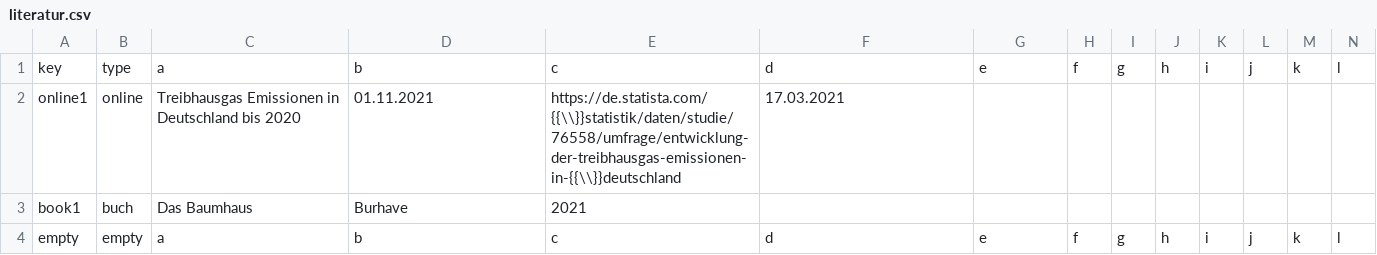
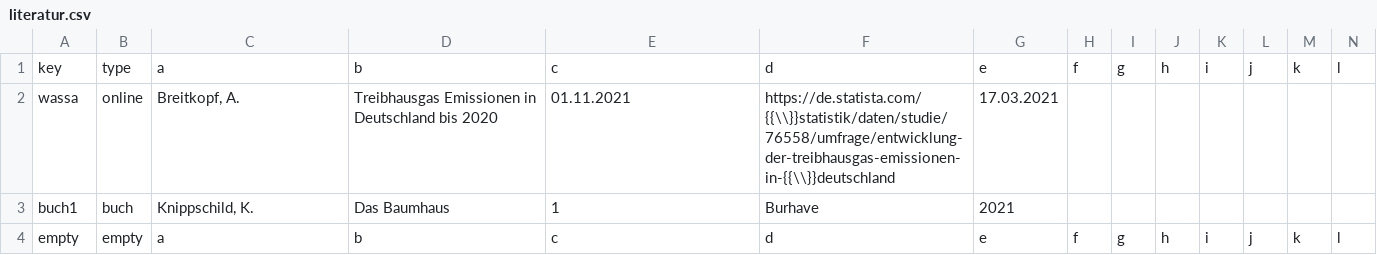
Before and after one commit to TimoSto/latexWissenschaftlichesArbeiten, a CSV file: literatur.csv, drawn as a sheet; only a part is shown; removed rows and columns are numbered as before the commit, all else as after; rows hold the shown columns only; the diff names each change by its address in the sheet, - before the commit and + after, or states it on an @@ line.

```diff
--- a/literatur.csv
+++ b/literatur.csv
-row 2: online1 | online | Treibhausgas Emissionen in Deutschland bis 2020 | 01.11.2021 | https://de.statista.com/{{\\}}statistik/daten/studie/76558/umfrage/entwicklung-der-treibhausgas-emissionen-in-{{\\}}deutschland | 17.03.2021
-row 3: book1 | buch | Das Baumhaus | Burhave | 2021
+row 2: wassa | online | Breitkopf, A. | Treibhausgas Emissionen in Deutschland bis 2020 | 01.11.2021 | https://de.statista.com/{{\\}}statistik/daten/studie/76558/umfrage/entwicklung-der-treibhausgas-emissionen-in-{{\\}}deutschland | 17.03.2021
+row 3: buch1 | buch | Knippschild, K. | Das Baumhaus | 1 | Burhave | 2021
```
Also changed, not shown: 17 other files.
